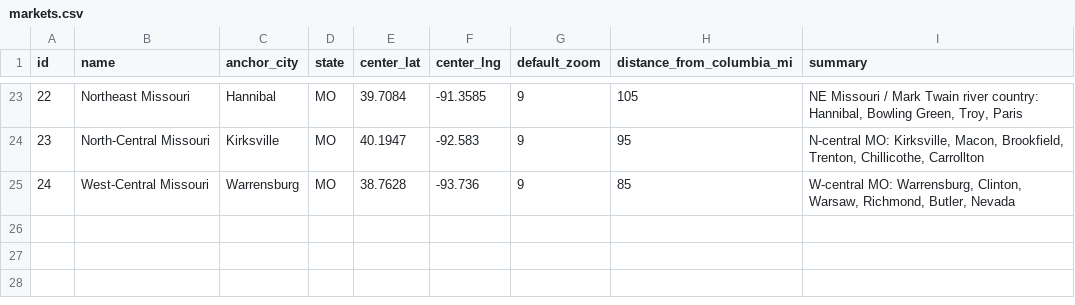
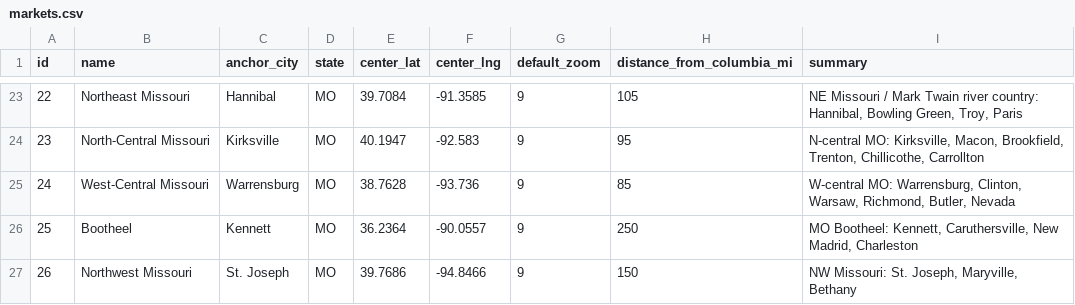
Before and after one commit to lazrexmc/glizzness, a CSV file: data/markets.csv, drawn as a sheet; only a part is shown, gaps mark what is left out; the diff names each change by its address in the sheet, - before the commit and + after, or states it on an @@ line.

```diff
--- a/data/markets.csv
+++ b/data/markets.csv
+row 26: 25 | Bootheel | Kennett | MO | 36.2364 | -90.0557 | 9 | 250 | MO Bootheel: Kennett, Caruthersville, New Madrid, Charleston
+row 27: 26 | Northwest Missouri | St. Joseph | MO | 39.7686 | -94.8466 | 9 | 150 | NW Missouri: St. Joseph, Maryville, Bethany
```
Also changed, not shown: VendingCircuit.csv, data/event_schedules.csv, 9 other files.
